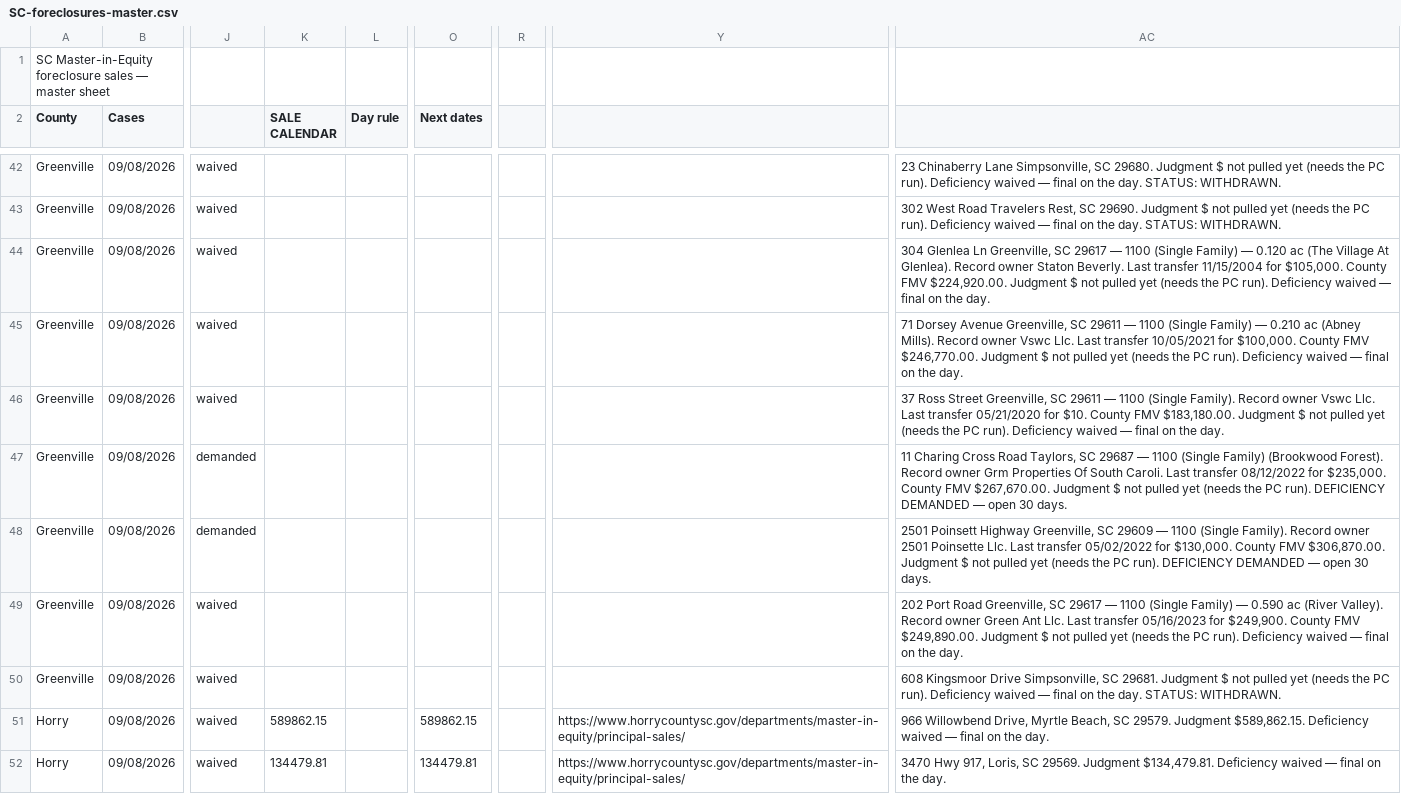
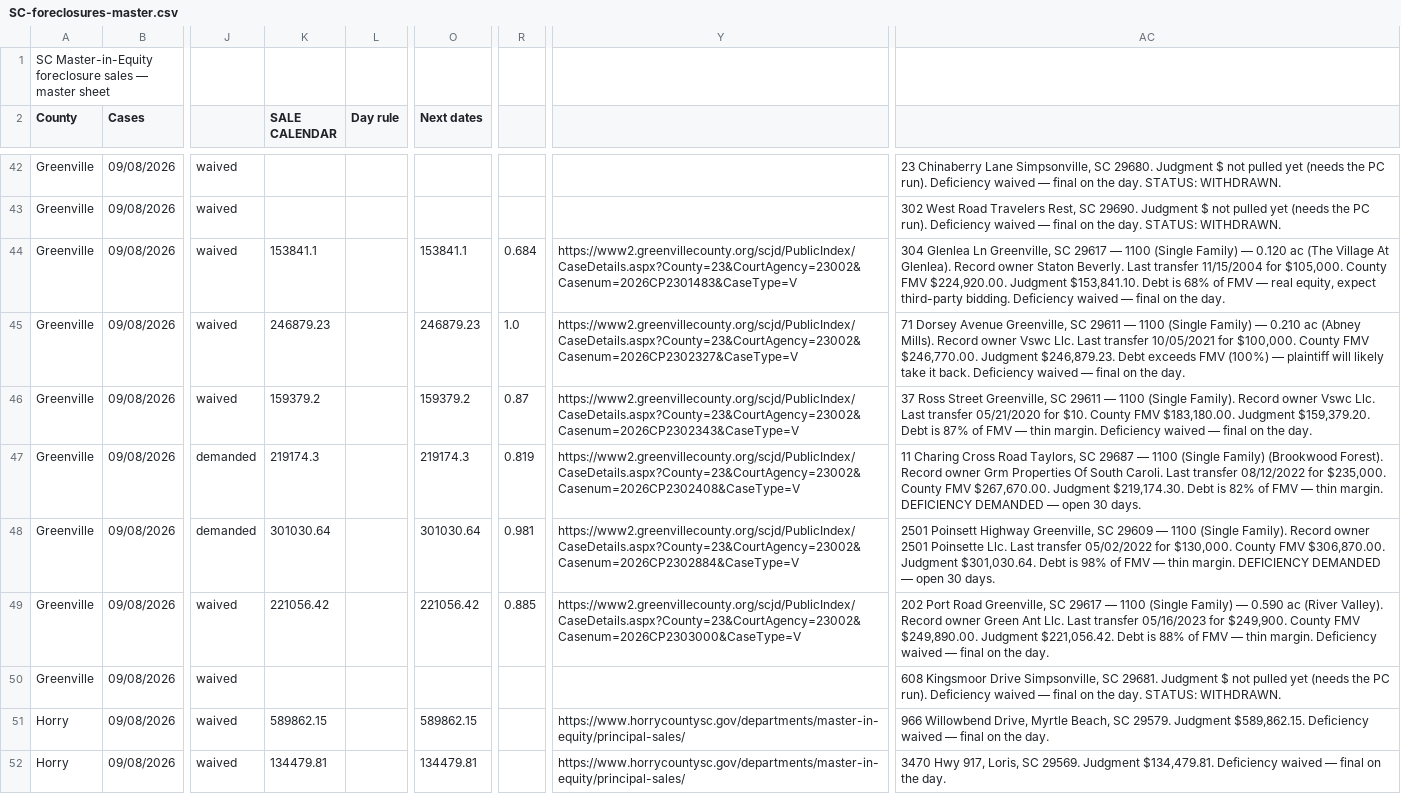
Before and after one commit to briandillardre/hello-world, a CSV file: tools/foreclosures/reports/SC-foreclosures-master.csv, drawn as a sheet; only a part is shown, gaps mark what is left out; the diff covers the shown part only; the diff names each change by its address in the sheet, - before the commit and + after, or states it on an @@ line.

```diff
--- a/tools/foreclosures/reports/SC-foreclosures-master.csv
+++ b/tools/foreclosures/reports/SC-foreclosures-master.csv
-K44 (SALE CALENDAR): (empty)
+K44 (SALE CALENDAR): 153841.1
-O44 (Next dates): (empty)
+O44 (Next dates): 153841.1
-R44: (empty)
+R44: 0.684
-Y44: (empty)
+Y44: https://www2.greenvillecounty.org/scjd/PublicIndex/CaseDetails.aspx?County=23&CourtAgency=23002&Casenum=2026CP2301483&CaseType=V
-AC44: …$224,920.00. Judgment $ not pulled yet (needs the PC run). Deficiency waived…
+AC44: …$224,920.00. Judgment $153,841.10. Debt is 68% of FMV — real equity, expect third-party bidding. Deficiency waived…
-K45 (SALE CALENDAR): (empty)
+K45 (SALE CALENDAR): 246879.23
-O45 (Next dates): (empty)
+O45 (Next dates): 246879.23
-R45: (empty)
+R45: 1.0
-Y45: (empty)
+Y45: https://www2.greenvillecounty.org/scjd/PublicIndex/CaseDetails.aspx?County=23&CourtAgency=23002&Casenum=2026CP2302327&CaseType=V
-AC45: …$246,770.00. Judgment $ not pulled yet (needs the PC run). Deficiency waived…
+AC45: …$246,770.00. Judgment $246,879.23. Debt exceeds FMV (100%) — plaintiff will likely take it back. Deficiency waived…
-K46 (SALE CALENDAR): (empty)
+K46 (SALE CALENDAR): 159379.2
-O46 (Next dates): (empty)
+O46 (Next dates): 159379.2
-R46: (empty)
+R46: 0.87
-Y46: (empty)
+Y46: https://www2.greenvillecounty.org/scjd/PublicIndex/CaseDetails.aspx?County=23&CourtAgency=23002&Casenum=2026CP2302343&CaseType=V
-AC46: …$183,180.00. Judgment $ not pulled yet (needs the PC run). Deficiency waived…
+AC46: …$183,180.00. Judgment $159,379.20. Debt is 87% of FMV — thin margin. Deficiency waived…
-K47 (SALE CALENDAR): (empty)
+K47 (SALE CALENDAR): 219174.3
-O47 (Next dates): (empty)
+O47 (Next dates): 219174.3
-R47: (empty)
+R47: 0.819
-Y47: (empty)
+Y47: https://www2.greenvillecounty.org/scjd/PublicIndex/CaseDetails.aspx?County=23&CourtAgency=23002&Casenum=2026CP2302408&CaseType=V
-AC47: …$267,670.00. Judgment $ not pulled yet (needs the PC run). DEFICIENCY DEMANDED…
+AC47: …$267,670.00. Judgment $219,174.30. Debt is 82% of FMV — thin margin. DEFICIENCY DEMANDED…
-K48 (SALE CALENDAR): (empty)
+K48 (SALE CALENDAR): 301030.64
-O48 (Next dates): (empty)
+O48 (Next dates): 301030.64
-R48: (empty)
+R48: 0.981
-Y48: (empty)
+Y48: https://www2.greenvillecounty.org/scjd/PublicIndex/CaseDetails.aspx?County=23&CourtAgency=23002&Casenum=2026CP2302884&CaseType=V
-AC48: …$306,870.00. Judgment $ not pulled yet (needs the PC run). DEFICIENCY DEMANDED…
+AC48: …$306,870.00. Judgment $301,030.64. Debt is 98% of FMV — thin margin. DEFICIENCY DEMANDED…
-K49 (SALE CALENDAR): (empty)
+K49 (SALE CALENDAR): 221056.42
-O49 (Next dates): (empty)
+O49 (Next dates): 221056.42
-R49: (empty)
+R49: 0.885
-Y49: (empty)
+Y49: https://www2.greenvillecounty.org/scjd/PublicIndex/CaseDetails.aspx?County=23&CourtAgency=23002&Casenum=2026CP2303000&CaseType=V
-AC49: …$249,890.00. Judgment $ not pulled yet (needs the PC run). Deficiency waived…
+AC49: …$249,890.00. Judgment $221,056.42. Debt is 88% of FMV — thin margin. Deficiency waived…
```
Also changed, not shown: 71 edited cells elsewhere in this file, tools/foreclosures/reports/2026-09-08/report.csv, tools/foreclosures/reports/greenville-2026-09-08-form4-worklist.csv, 3 other files.
